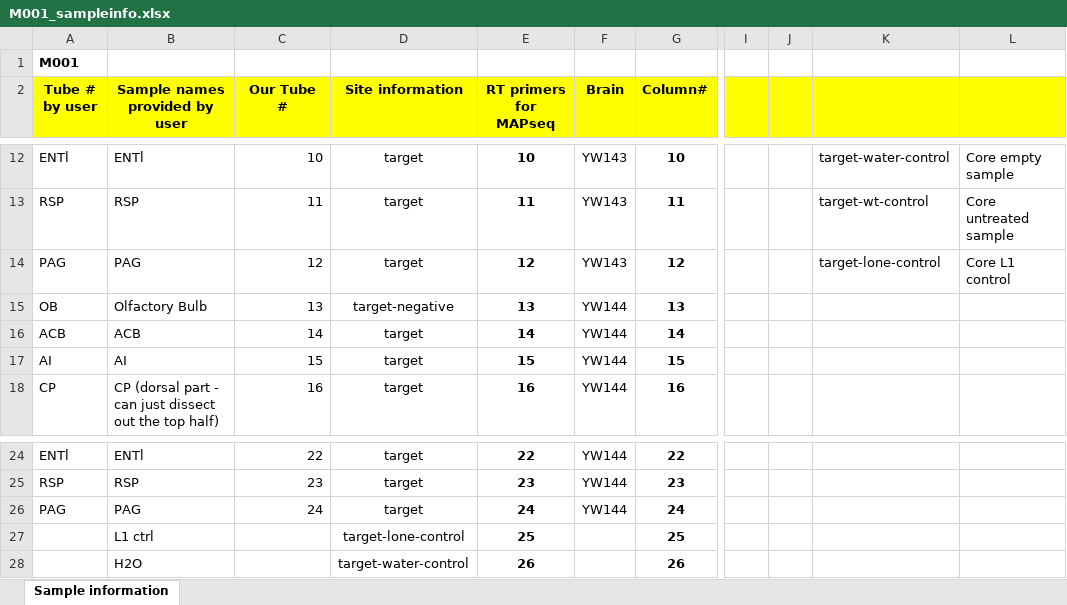
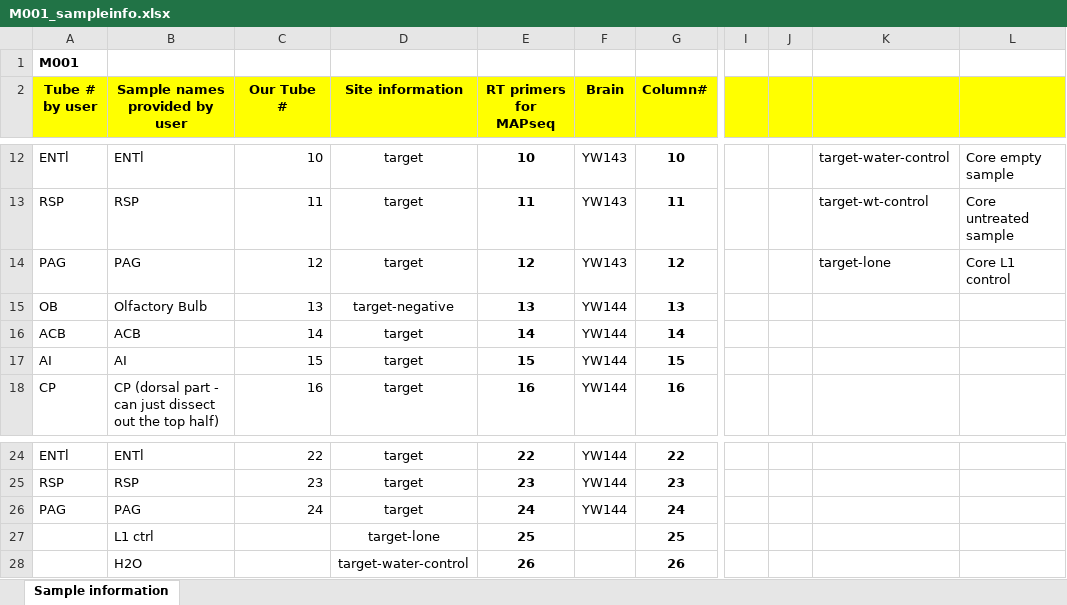
Before and after one commit to ZadorLaboratory/mapseq-processing, an Excel workbook: etc/M001_sampleinfo.xlsx, sheet Sample information, drawn as a sheet; only a part is shown, gaps mark what is left out; values as stored, in another font and other column widths than the file's, no borders; the diff names each change by its address in the sheet, - before the commit and + after, or states it on an @@ line.

Commit message:
Update.

```diff
--- a/etc/M001_sampleinfo.xlsx (sheet Sample information)
+++ b/etc/M001_sampleinfo.xlsx (sheet Sample information)
-K14: target-lone-control
+K14: target-lone
-D27 (Site information): target-lone-control
+D27 (Site information): target-lone
```
